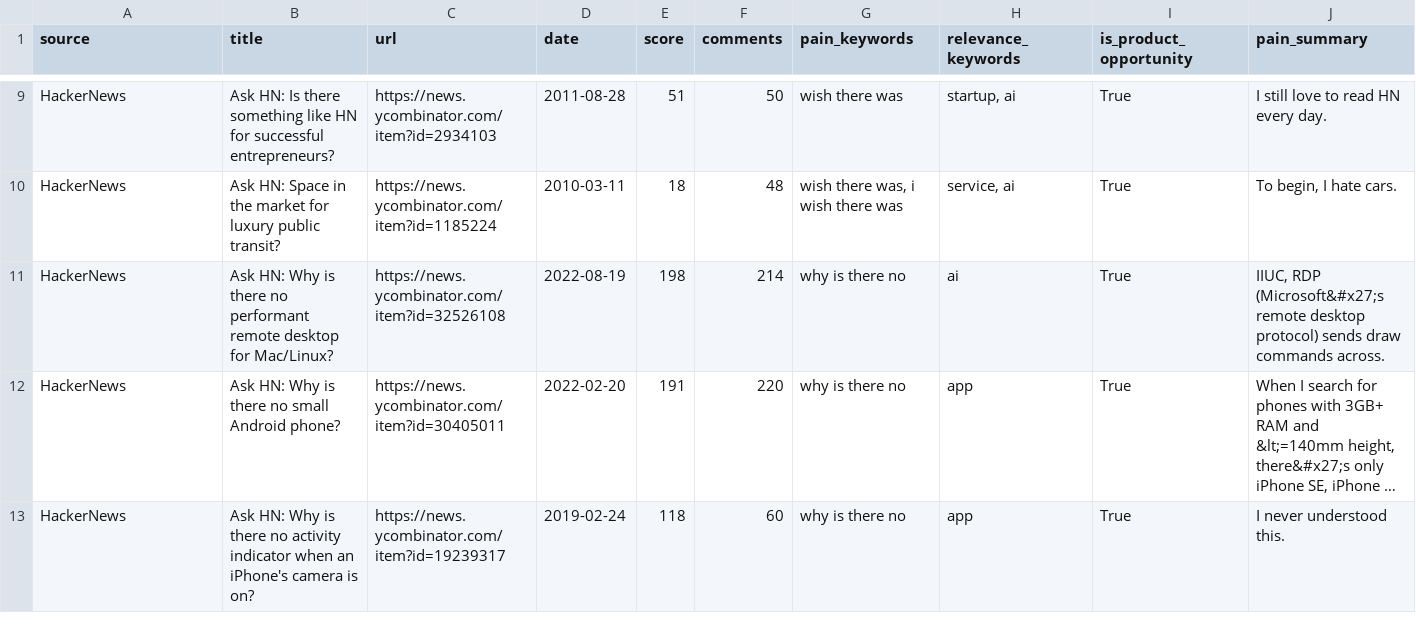
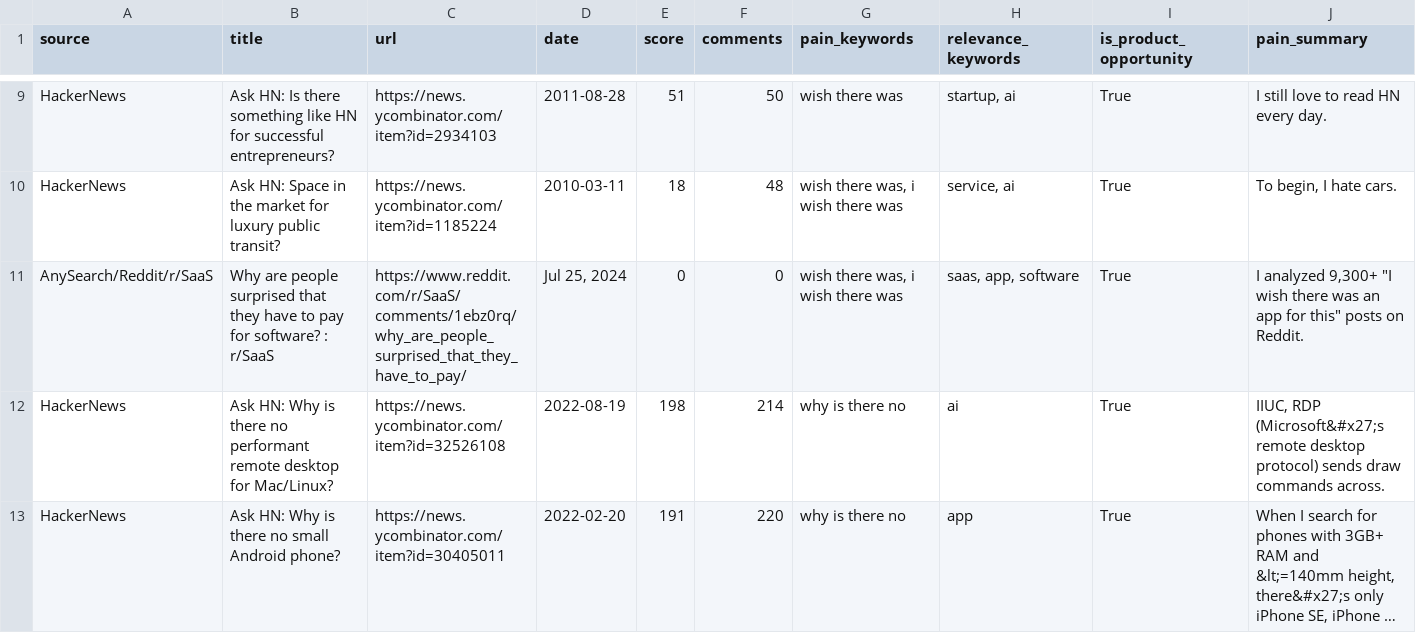
Before and after one commit to jaxxchen003/microsaas-radar, a CSV file: output/opportunities.csv, drawn as a sheet; only a part is shown, gaps mark what is left out; the shorter side is filled out with more unchanged rows; long unchanged cells end in …; rows hold the shown columns only; the diff covers the shown part only; the diff names each change by its address in the sheet, - before the commit and + after, or states it on an @@ line.

```diff
--- a/output/opportunities.csv
+++ b/output/opportunities.csv
+row 11: AnySearch/Reddit/r/SaaS | Why are people surprised that they have to pay for software? : r/SaaS | https://www.reddit.com/r/SaaS/comments/1ebz0rq/why_are_people_surprised_that_they_have_to_pay/ | Jul 25, 2024 | 0 | 0 | wish there was, i wish there was | saas, app, software | True | I analyzed 9,300+ "I wish there was an app for this" posts on Reddit.
```
Also changed, not shown: 1 removed row and 2 edited cells elsewhere in this file, 3 other files.
